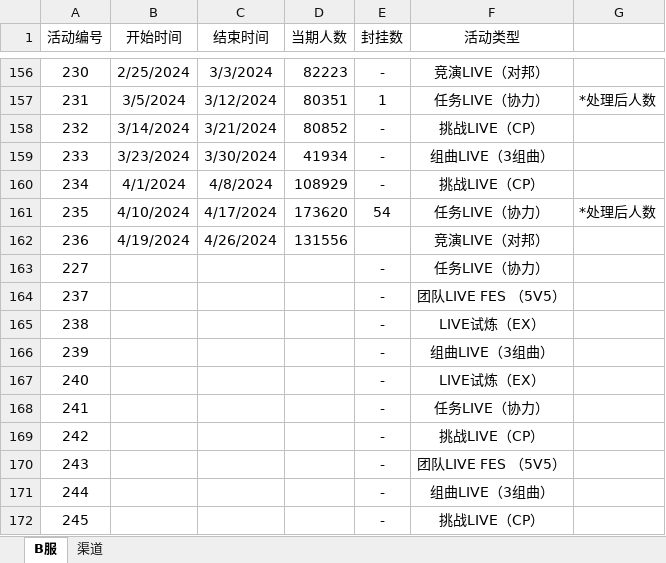
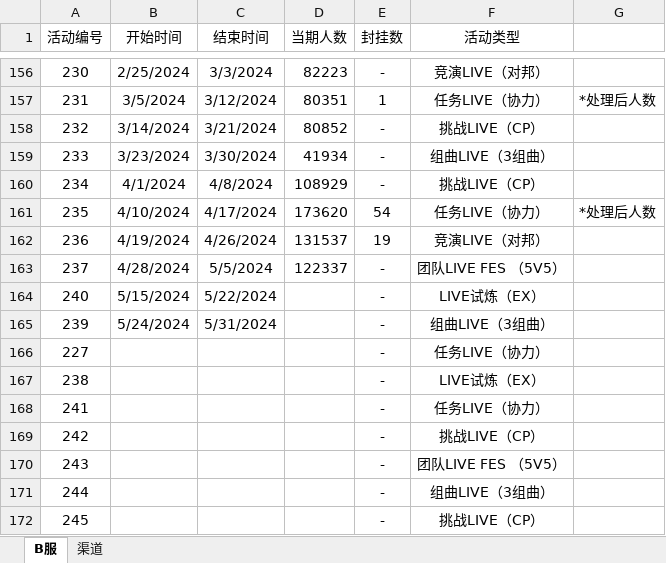
Before and after one commit to Yamamoto-2/tsugu-bangdream-bot, an Excel workbook: backend/config/playernumber.xlsx, sheet B服, drawn as a sheet; only a part is shown, gaps mark what is left out; values as stored, in another font and other column widths than the file's, no borders; removed rows and columns are numbered as before the commit, all else as after; the diff names each change by its address in the sheet, - before the commit and + after, or states it on an @@ line.

Commit message:
数据更新

```diff
--- a/backend/config/playernumber.xlsx (sheet B服)
+++ b/backend/config/playernumber.xlsx (sheet B服)
-D162 (当期人数): 131556
+D162 (当期人数): 131537
-E162 (封挂数): (empty)
+E162 (封挂数): 19
+row 163: 237 | 4/28/2024 | 5/5/2024 | 122337 | - | 团队LIVE FES （5V5）
+row 164: 240 | 5/15/2024 | 5/22/2024 |  | - | LIVE试炼（EX）
+row 165: 239 | 5/24/2024 | 5/31/2024 |  | - | 组曲LIVE（3组曲）
-row 164: 237 |  |  |  | - | 团队LIVE FES （5V5）
-row 166: 239 |  |  |  | - | 组曲LIVE（3组曲）
-row 167: 240 |  |  |  | - | LIVE试炼（EX）
```
Also changed, not shown: sheet 渠道.
